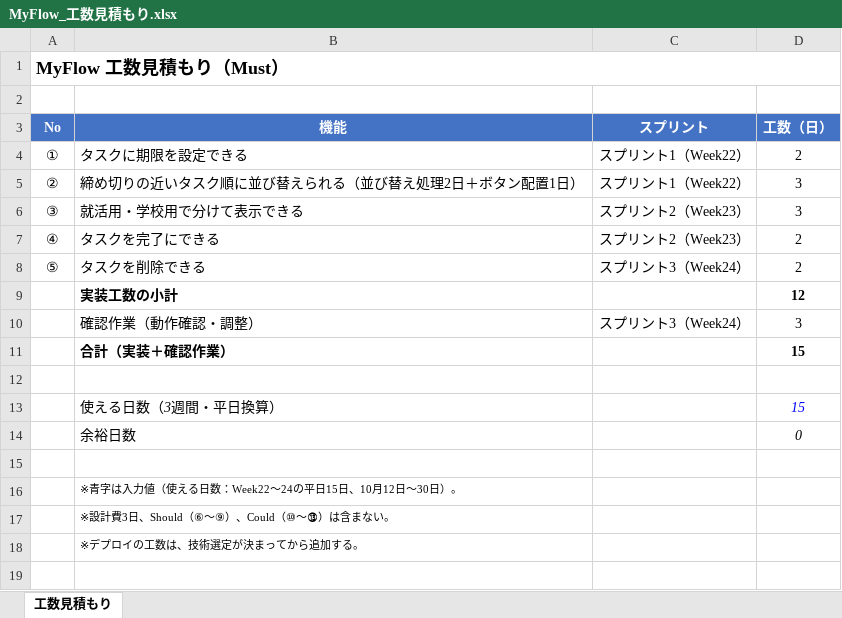
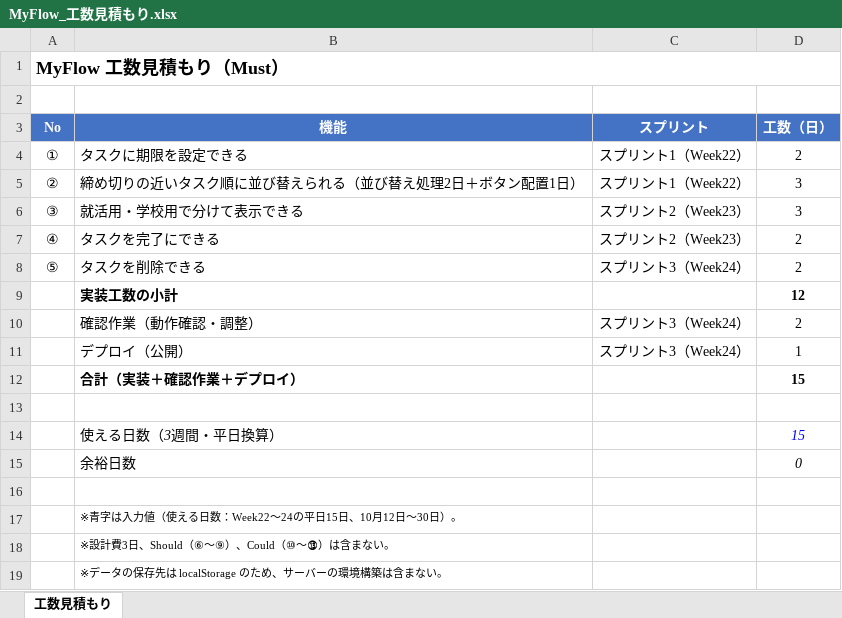
Before and after one commit to shio-0415/techmeets-month5, an Excel workbook: week19/MyFlow_工数見積もり.xlsx, sheet 工数見積もり, drawn as a sheet; values as stored, in another font and other column widths than the file's, no borders; addresses are those after the commit; the diff names each change by its address in the sheet, - before the commit and + after, or states it on an @@ line.

Commit message:
確認作業を2日に、デプロイを1日として、計画・見積もり・見積書・カンバン・Excelを更新

```diff
--- a/week19/MyFlow_工数見積もり.xlsx (sheet 工数見積もり)
+++ b/week19/MyFlow_工数見積もり.xlsx (sheet 工数見積もり)
-D10 (工数（日）): 3
+D10 (工数（日）): 2
+row 11:  | デプロイ（公開） | スプリント3（Week24） | 1
-B12 (機能): 合計（実装＋確認作業）
+B12 (機能): 合計（実装＋確認作業＋デプロイ）
-B19 (機能): ※デプロイの工数は、技術選定が決まってから追加する。
+B19 (機能): ※データの保存先は localStorage のため、サーバーの環境構築は含まない。
```
Also changed, not shown: formulas that keep their value, 4 other files.
